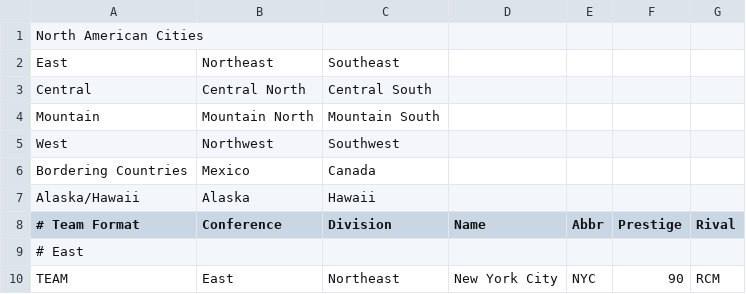
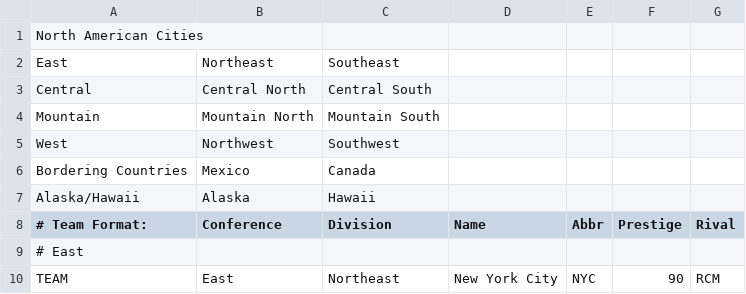
Before and after one commit to TheNFL/..., a CSV file: doc - Sheet2.csv, drawn as a sheet; only a part is shown; the diff names each change by its address in the sheet, - before the commit and + after, or states it on an @@ line.

Commit message:
Update doc - Sheet2.csv

```diff
--- a/doc - Sheet2.csv
+++ b/doc - Sheet2.csv
-A8: # Team Format
+A8: # Team Format:
```
